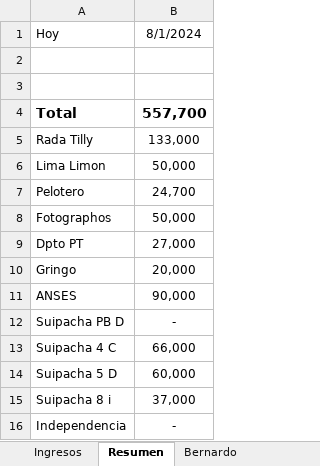
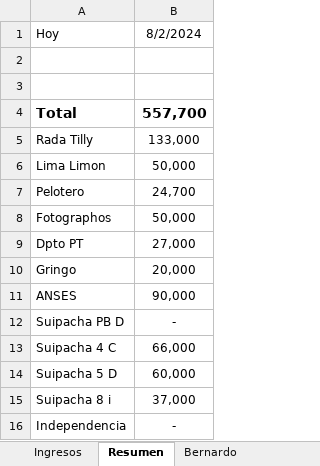
Before and after one commit to SELF-msselve/Personal, an Excel workbook: PagoExpensas/AlquileresApp-P561972.xlsx, sheet Resumen, drawn as a sheet; values as stored, in another font and other column widths than the file's, no borders; the diff names each change by its address in the sheet, - before the commit and + after, or states it on an @@ line.

```diff
--- a/PagoExpensas/AlquileresApp-P561972.xlsx (sheet Resumen)
+++ b/PagoExpensas/AlquileresApp-P561972.xlsx (sheet Resumen)
-B1: 8/1/2024
+B1: 8/2/2024
```
Also changed, not shown: 1 other file.
